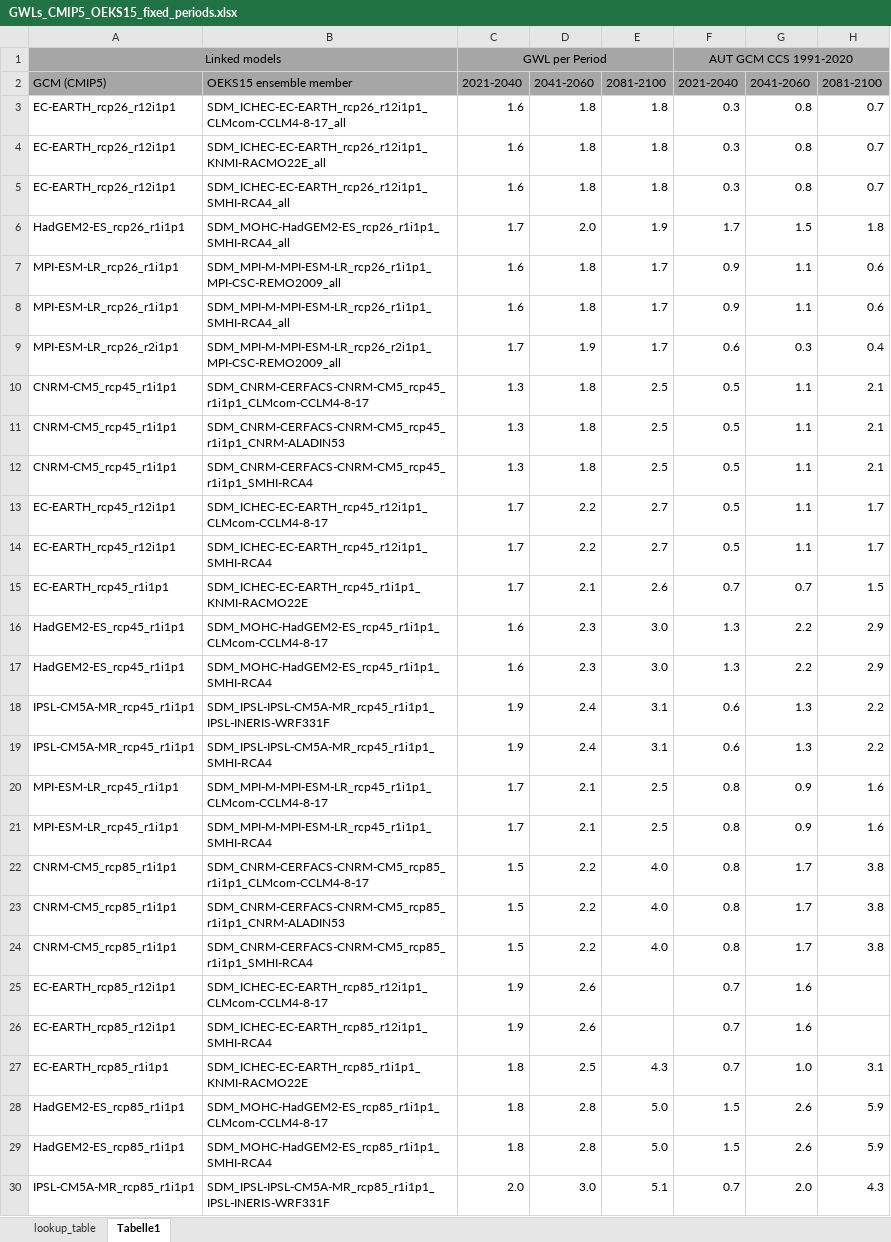
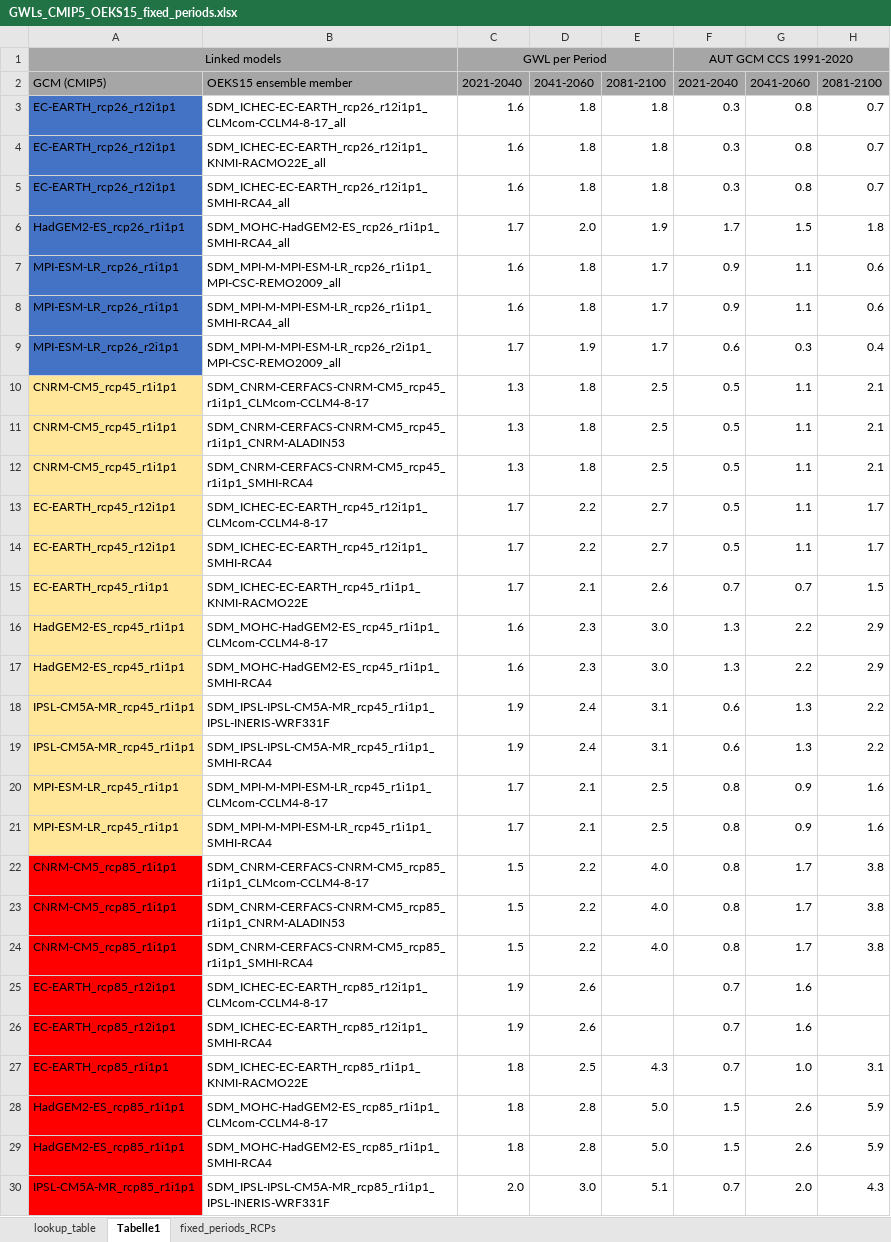
Before and after one commit to boku-met/aar2-rescaling, an Excel workbook: data/gwl_lists/GWLs_CMIP5_OEKS15_fixed_periods.xlsx, sheet Tabelle1, drawn as a sheet; only a part is shown; values as stored, in another font and other column widths than the file's, no borders; the diff covers the shown part only; the diff names each change by its address in the sheet, - before the commit and + after, or states it on an @@ line.

```diff
--- a/data/gwl_lists/GWLs_CMIP5_OEKS15_fixed_periods.xlsx (sheet Tabelle1)
+++ b/data/gwl_lists/GWLs_CMIP5_OEKS15_fixed_periods.xlsx (sheet Tabelle1)
+sheet tab: fixed_periods_RCPs
-A3:A9 fill: none
+A3:A9 fill: #4472C4
-A10:A21 fill: none
+A10:A21 fill: #FFE699
-A22:A30 fill: none
+A22:A30 fill: #FF0000
```
Also changed, not shown: cell formats elsewhere in this sheet, charts or pictures, data/gwl_lists/GWLs_CMIP5_OEKS15.xlsx, data/gwl_lists/GWLs_CMIP5_all_models.xlsx, 19 other files.
